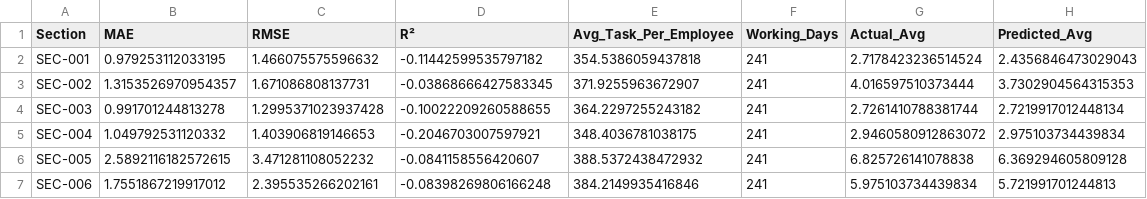
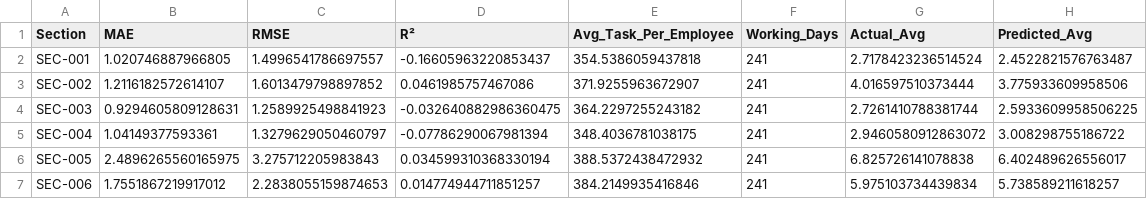
Before and after one commit to didulanthaisuru/rootcode_datathon_notebooks, a CSV file: validation_performance_by_section.csv, drawn as a sheet.

```diff
--- a/validation_performance_by_section.csv
+++ b/validation_performance_by_section.csv
@@ -1,7 +1,7 @@
 Section,MAE,RMSE,R²,Avg_Task_Per_Employee,Working_Days,Actual_Avg,Predicted_Avg
-SEC-001,0.979253112033195,1.466075575596632,-0.11442599535797182,354.5386059437818,241,2.7178423236514524,2.4356846473029043
-SEC-002,1.3153526970954357,1.671086808137731,-0.03868666427583345,371.9255963672907,241,4.016597510373444,3.7302904564315353
-SEC-003,0.991701244813278,1.2995371023937428,-0.10022209260588655,364.2297255243182,241,2.7261410788381744,2.7219917012448134
-SEC-004,1.049792531120332,1.403906819146653,-0.2046703007597921,348.4036781038175,241,2.9460580912863072,2.975103734439834
-SEC-005,2.5892116182572615,3.471281108052232,-0.0841158556420607,388.5372438472932,241,6.825726141078838,6.369294605809128
-SEC-006,1.7551867219917012,2.395535266202161,-0.08398269806166248,384.2149935416846,241,5.975103734439834,5.721991701244813
+SEC-001,1.020746887966805,1.4996541786697557,-0.16605963220853437,354.5386059437818,241,2.7178423236514524,2.4522821576763487
+SEC-002,1.2116182572614107,1.6013479798897852,0.0461985757467086,371.9255963672907,241,4.016597510373444,3.775933609958506
+SEC-003,0.9294605809128631,1.2589925498841923,-0.032640882986360475,364.2297255243182,241,2.7261410788381744,2.5933609958506225
+SEC-004,1.04149377593361,1.3279629050460797,-0.07786290067981394,348.4036781038175,241,2.9460580912863072,3.008298755186722
+SEC-005,2.4896265560165975,3.275712205983843,0.034599310368330194,388.5372438472932,241,6.825726141078838,6.402489626556017
+SEC-006,1.7551867219917012,2.2838055159874653,0.014774944711851257,384.2149935416846,241,5.975103734439834,5.738589211618257
```
Also changed, not shown: 2024_validation_predictions.csv, 5 other files.
